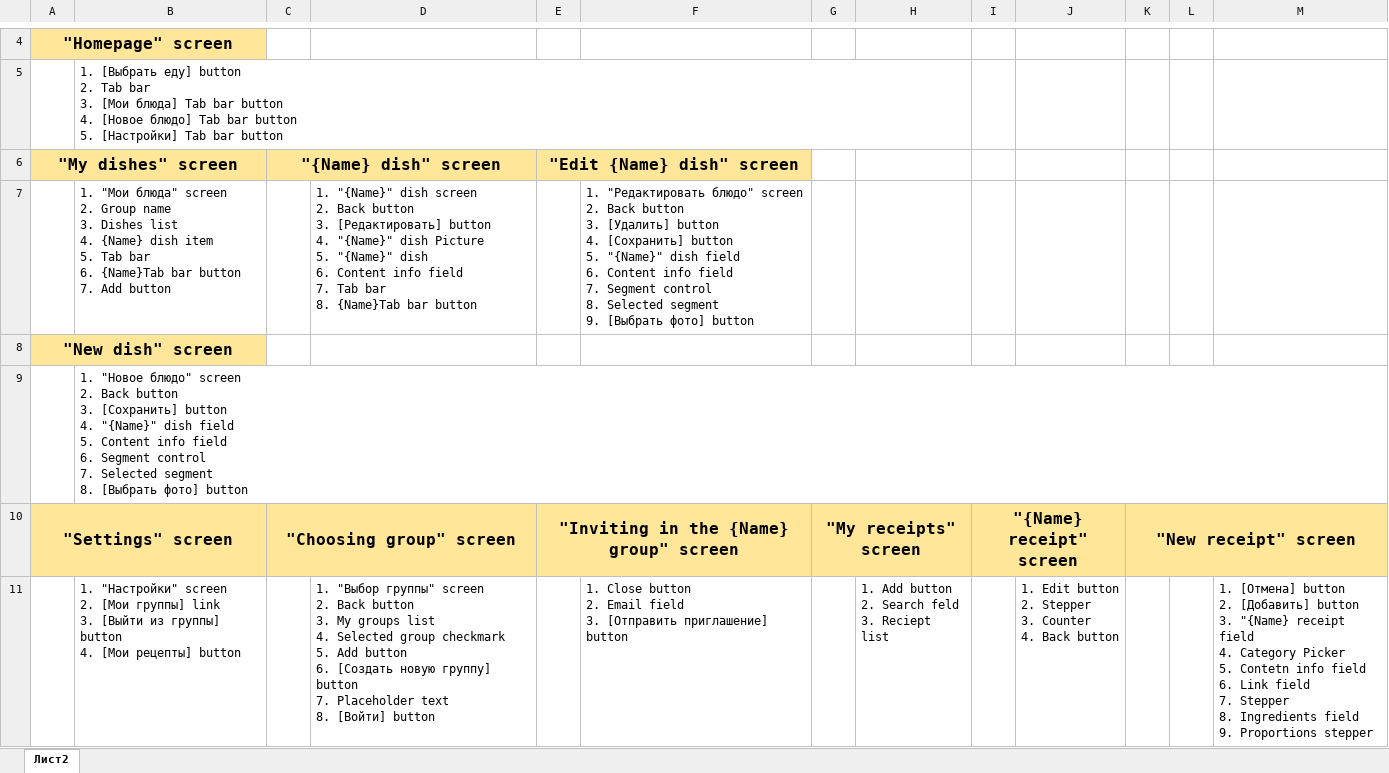
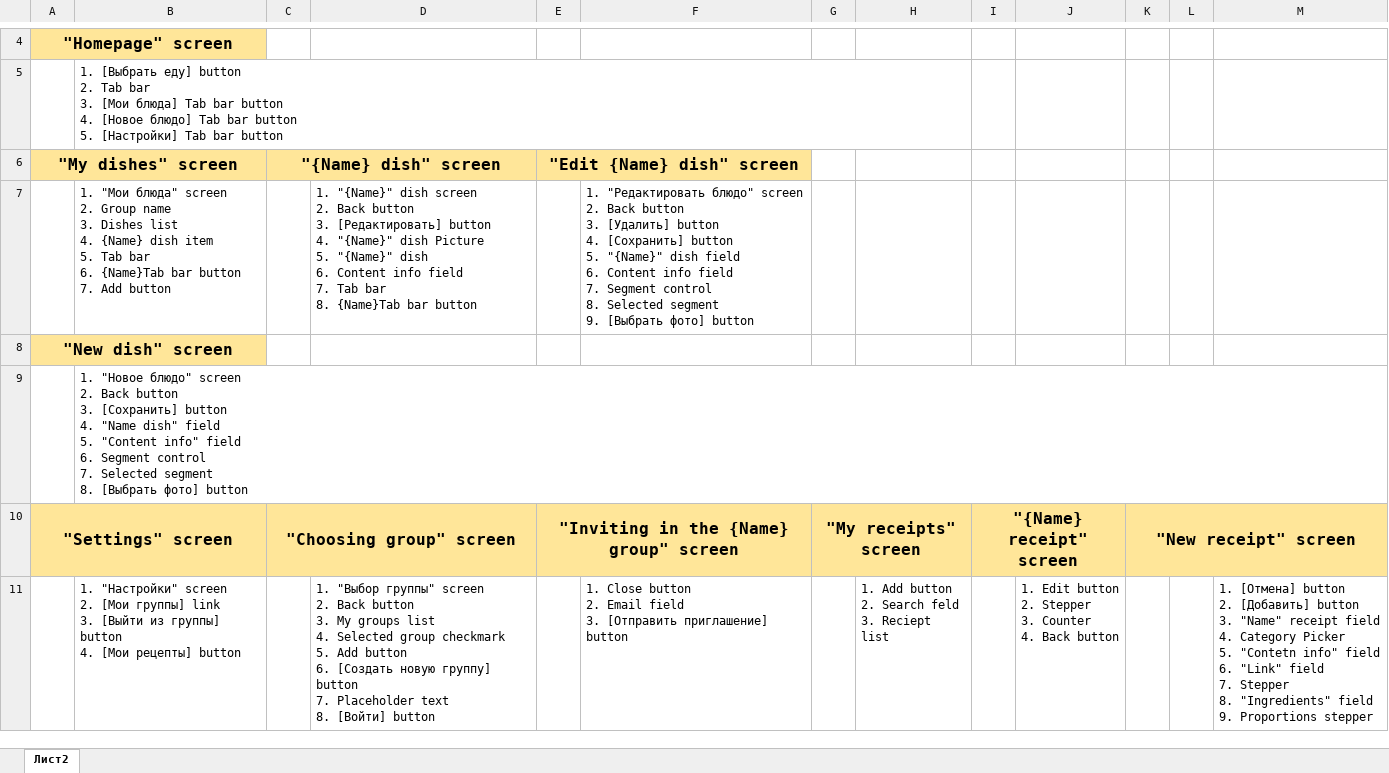
Before and after one commit to Aim-01/Random4Dinner, an Excel workbook: DesignDocs/Example_Glossary_Random4Dinner.xlsx, sheet Лист2, drawn as a sheet; only a part is shown, gaps mark what is left out; values as stored, in another font and other column widths than the file's, no borders; charts and pictures not drawn; ↵ is a line break in a cell; the diff names each change by its address in the sheet, - before the commit and + after, or states it on an @@ line.

```diff
--- a/DesignDocs/Example_Glossary_Random4Dinner.xlsx (sheet Лист2)
+++ b/DesignDocs/Example_Glossary_Random4Dinner.xlsx (sheet Лист2)
-B9: …button ↵ 4. "{Name}" dish field ↵ 5. Content info field ↵ 6.…
+B9: …button ↵ 4. "Name dish" field ↵ 5. "Content info" field ↵ 6.…
-M11: …button ↵ 3. "{Name} receipt field ↵ 4. Category Picker ↵ 5. Contetn info field ↵ 6. Link field ↵ 7. Stepper ↵ 8. Ingredients field ↵ 9.…
+M11: …button ↵ 3. "Name" receipt field ↵ 4. Category Picker ↵ 5. "Contetn info" field ↵ 6. "Link" field ↵ 7. Stepper ↵ 8. "Ingredients" field ↵ 9.…
```
Also changed, not shown: TestDocs/E2e_tests_R4D.xlsx, TestDocs/TestCases_R4D.xlsx.
